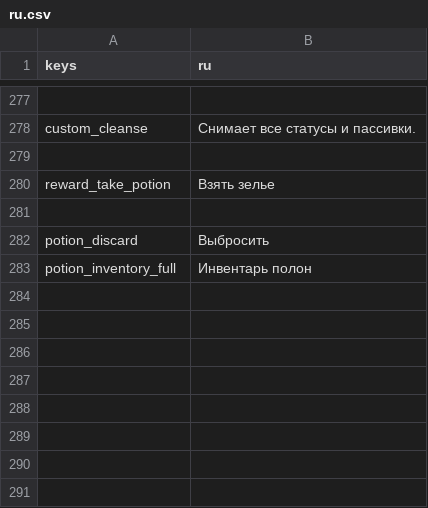
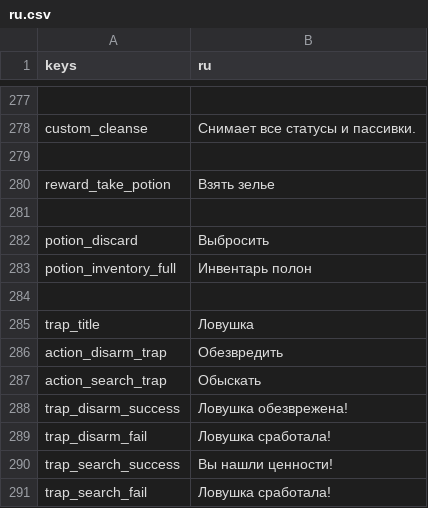
Before and after one commit to Bineev/crawler26, a CSV file: localization/ru.csv, drawn as a sheet; only a part is shown, gaps mark what is left out; the diff names each change by its address in the sheet, - before the commit and + after, or states it on an @@ line.

Commit message:
add trap logic

```diff
--- a/localization/ru.csv
+++ b/localization/ru.csv
+row 284: (empty)
+row 285: trap_title | Ловушка
+row 286: action_disarm_trap | Обезвредить
+row 287: action_search_trap | Обыскать
+row 288: trap_disarm_success | Ловушка обезврежена!
+row 289: trap_disarm_fail | Ловушка сработала!
+row 290: trap_search_success | Вы нашли ценности!
+row 291: trap_search_fail | Ловушка сработала!
```
Also changed, not shown: localization/en.csv, 7 other files.
